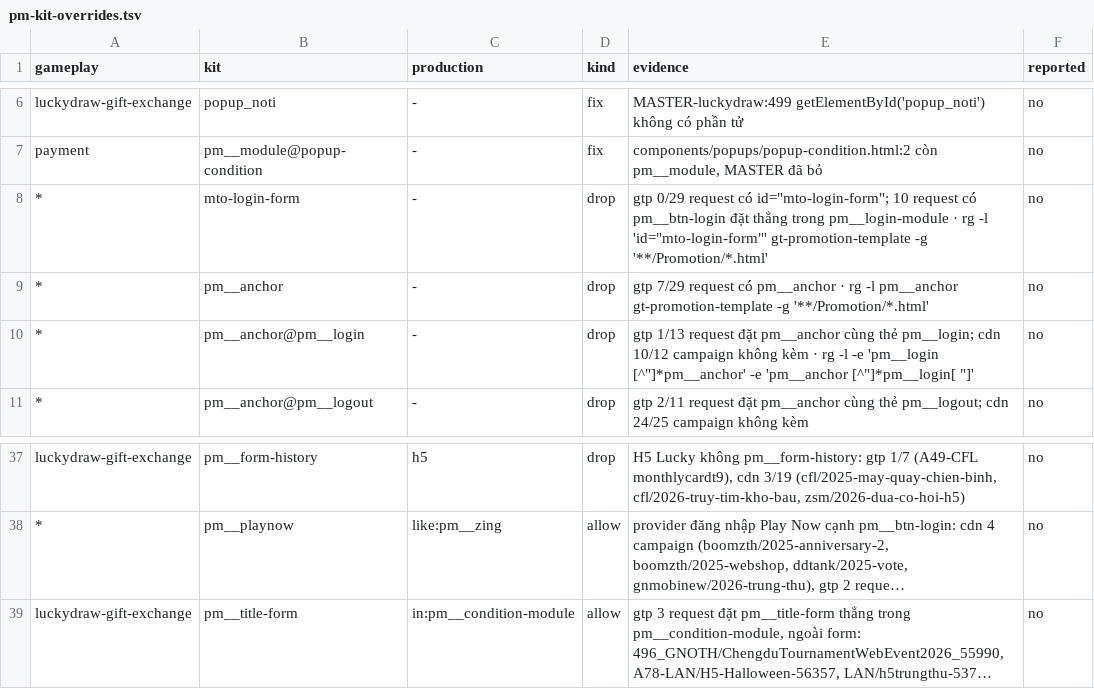
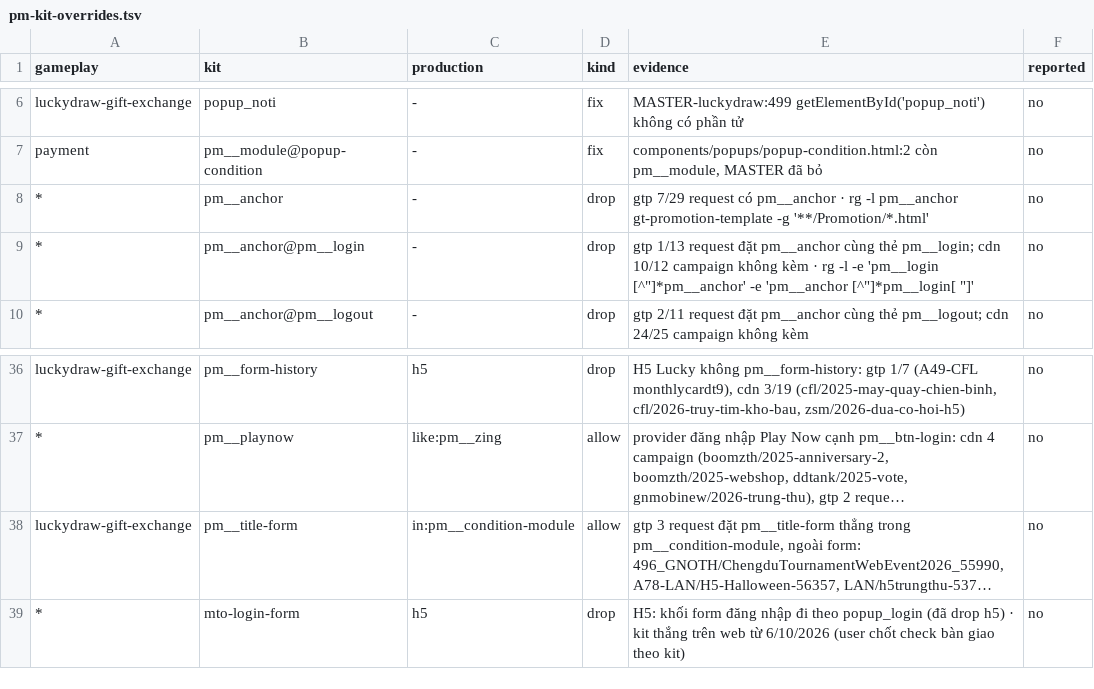
Before and after one commit to tongo0209/agent-auto, a TSV file: rules/pm-kit-overrides.tsv, drawn as a sheet; only a part is shown, gaps mark what is left out; long unchanged cells end in …; removed rows and columns are numbered as before the commit, all else as after; the diff names each change by its address in the sheet, - before the commit and + after, or states it on an @@ line.

```diff
--- a/rules/pm-kit-overrides.tsv
+++ b/rules/pm-kit-overrides.tsv
-row 8: * | mto-login-form | - | drop | gtp 0/29 request có id="mto-login-form"; 10 request có pm__btn-login đặt thẳng trong pm__login-module · rg -l 'id="mto-login-form"' gt-promotion-template -g '**/Promotion/*.html' | no
+row 39: * | mto-login-form | h5 | drop | H5: khối form đăng nhập đi theo popup_login (đã drop h5) · kit thắng trên web từ 6/10/2026 (user chốt check bàn giao theo kit) | no
```
Also changed, not shown: 3 other files.
